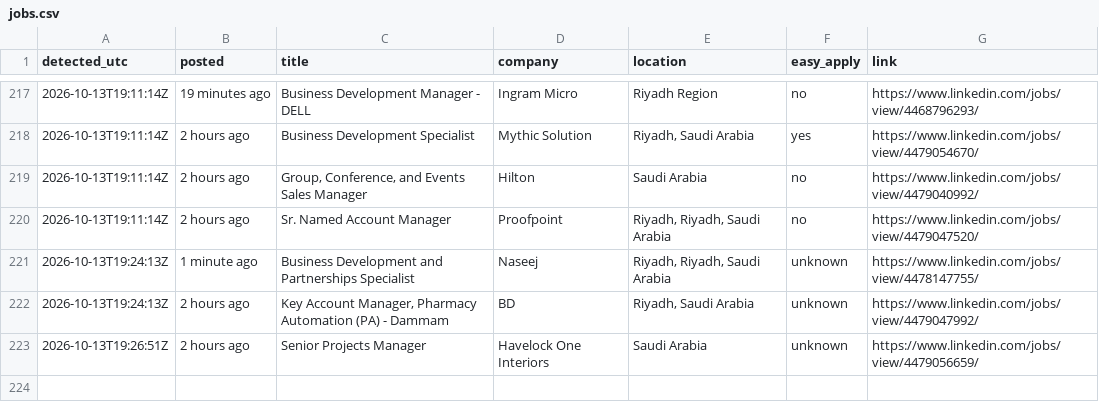
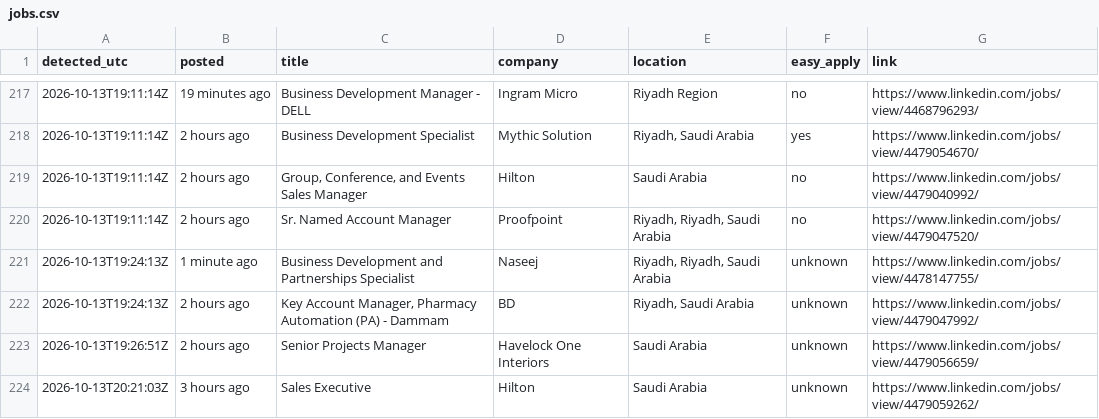
Before and after one commit to Refaatahmed47/linkedin-job-alert, a CSV file: jobs.csv, drawn as a sheet; only a part is shown, gaps mark what is left out; the diff names each change by its address in the sheet, - before the commit and + after, or states it on an @@ line.

```diff
--- a/jobs.csv
+++ b/jobs.csv
+row 224: 2026-10-13T20:21:03Z | 3 hours ago | Sales Executive | Hilton | Saudi Arabia | unknown | https://www.linkedin.com/jobs/view/4479059262/
```
Also changed, not shown: 2 other files.
